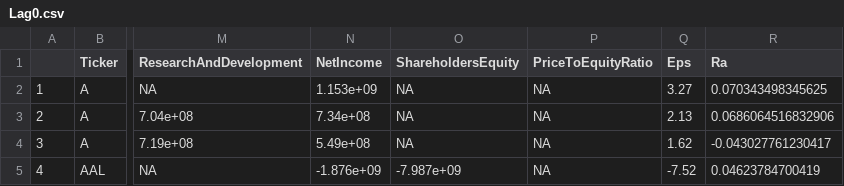
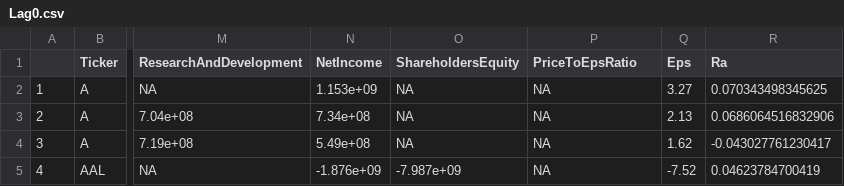
Before and after one commit to pkinif/Master-s-Thesis, a CSV file: Child/Analysis/DataBase/DataSynchronization/Lag0.csv, drawn as a sheet; only a part is shown, gaps mark what is left out; the diff names each change by its address in the sheet, - before the commit and + after, or states it on an @@ line.

```diff
--- a/Child/Analysis/DataBase/DataSynchronization/Lag0.csv
+++ b/Child/Analysis/DataBase/DataSynchronization/Lag0.csv
-P1: PriceToEquityRatio
+P1: PriceToEpsRatio
```
Also changed, not shown: 26 other files.
